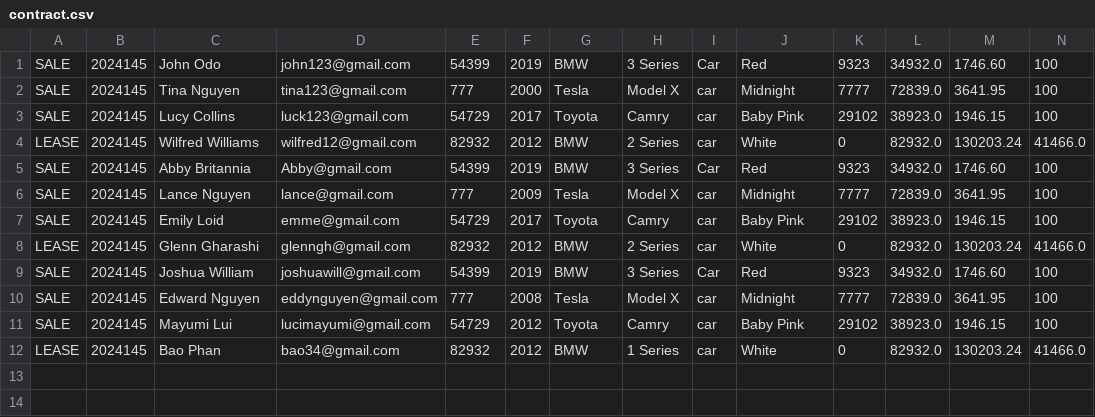
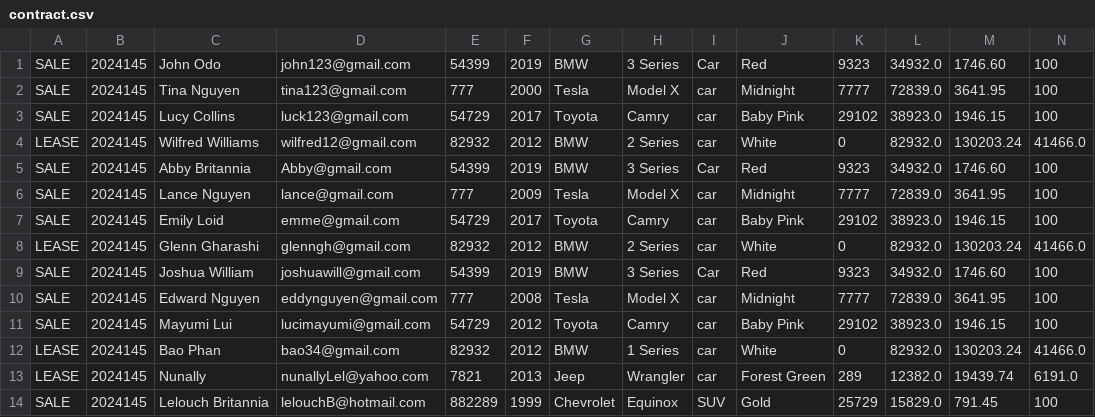
Before and after one commit to twentyfive21/adv-dealership, a CSV file: adv-dealership/contract.csv, drawn as a sheet; only a part is shown; rows hold the shown columns only; the diff names each change by its address in the sheet, - before the commit and + after, or states it on an @@ line.

Commit message:
fixed parsing error in contract

```diff
--- a/adv-dealership/contract.csv
+++ b/adv-dealership/contract.csv
+row 13: LEASE | 2024145 | Nunally | nunallyLel@yahoo.com | 7821 | 2013 | Jeep | Wrangler | car | Forest Green | 289 | 12382.0 | 19439.74 | 6191.0
+row 14: SALE | 2024145 | Lelouch Britannia | lelouchB@hotmail.com | 882289 | 1999 | Chevrolet | Equinox | SUV | Gold | 25729 | 15829.0 | 791.45 | 100
```
Also changed, not shown: adv-dealership/inventory.csv, 2 other files.
